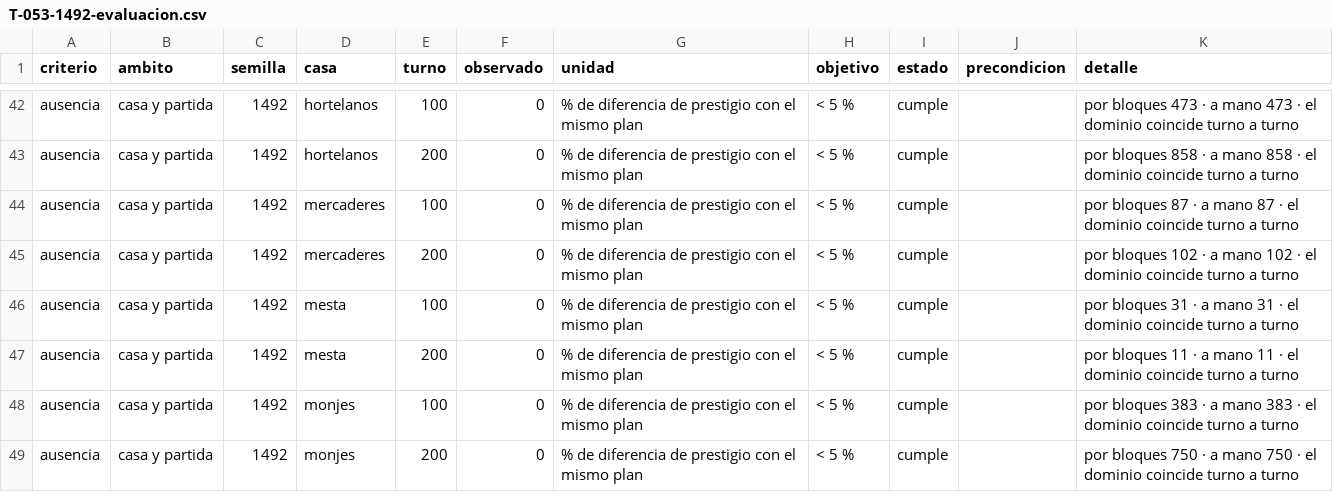
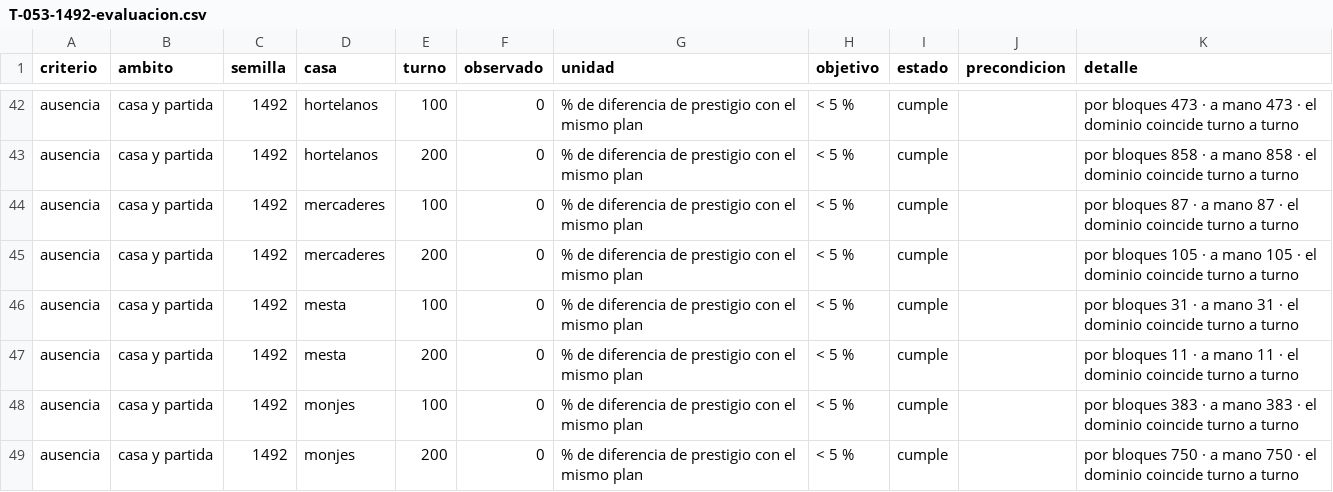
Before and after one commit to manuelmoro/conquerspain, a CSV file: herramientas/banco/informes/T-053-1492-evaluacion.csv, drawn as a sheet; only a part is shown, gaps mark what is left out; the diff covers the shown part only.

```diff
--- a/herramientas/banco/informes/T-053-1492-evaluacion.csv
+++ b/herramientas/banco/informes/T-053-1492-evaluacion.csv
@@ -44,3 +44,3 @@ criterio,ambito,semilla,casa,turno,observado,unidad,objetivo,estado,precondicion
 "ausencia","casa y partida","1492","mercaderes",100,0,"% de diferencia de prestigio con el mismo plan","< 5 %","cumple","","por bloques 87 · a mano 87 · el dominio coincide turno a turno"
-"ausencia","casa y partida","1492","mercaderes",200,0,"% de diferencia de prestigio con el mismo plan","< 5 %","cumple","","por bloques 102 · a mano 102 · el dominio coincide turno a turno"
+"ausencia","casa y partida","1492","mercaderes",200,0,"% de diferencia de prestigio con el mismo plan","< 5 %","cumple","","por bloques 105 · a mano 105 · el dominio coincide turno a turno"
 "ausencia","casa y partida","1492","mesta",100,0,"% de diferencia de prestigio con el mismo plan","< 5 %","cumple","","por bloques 31 · a mano 31 · el dominio coincide turno a turno"
```
Also changed, not shown: 52 edited cells elsewhere in this file, herramientas/banco/informes/T-053-1492-turnos.csv, 28 other files.
